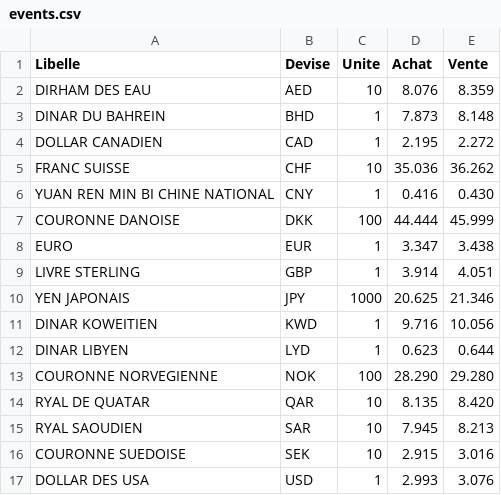
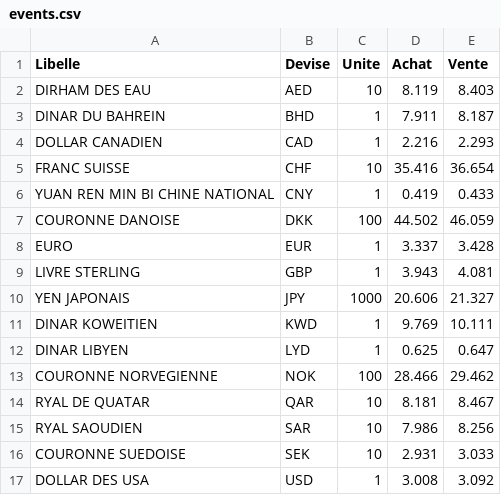
Before and after one commit to mariemmk/AmenetFRONT, a CSV file: events.csv, drawn as a sheet.

```diff
--- a/events.csv
+++ b/events.csv
@@ -1,17 +1,17 @@
 Libelle,Devise,Unite,Achat,Vente
-DIRHAM DES EAU,AED,10,8.076,8.359
-DINAR DU BAHREIN,BHD,1,7.873,8.148
-DOLLAR CANADIEN,CAD,1,2.195,2.272
-FRANC SUISSE,CHF,10,35.036,36.262
-YUAN REN MIN BI CHINE NATIONAL,CNY,1,0.416,0.430
-COURONNE DANOISE,DKK,100,44.444,45.999
-EURO,EUR,1,3.347,3.438
-LIVRE STERLING,GBP,1,3.914,4.051
-YEN JAPONAIS,JPY,1000,20.625,21.346
-DINAR KOWEITIEN,KWD,1,9.716,10.056
-DINAR LIBYEN,LYD,1,0.623,0.644
-COURONNE NORVEGIENNE,NOK,100,28.290,29.280
-RYAL DE QUATAR,QAR,10,8.135,8.420
-RYAL SAOUDIEN,SAR,10,7.945,8.213
-COURONNE SUEDOISE,SEK,10,2.915,3.016
-DOLLAR DES USA,USD,1,2.993,3.076
+DIRHAM DES EAU,AED,10,8.119,8.403
+DINAR DU BAHREIN,BHD,1,7.911,8.187
+DOLLAR CANADIEN,CAD,1,2.216,2.293
+FRANC SUISSE,CHF,10,35.416,36.654
+YUAN REN MIN BI CHINE NATIONAL,CNY,1,0.419,0.433
+COURONNE DANOISE,DKK,100,44.502,46.059
+EURO,EUR,1,3.337,3.428
+LIVRE STERLING,GBP,1,3.943,4.081
+YEN JAPONAIS,JPY,1000,20.606,21.327
+DINAR KOWEITIEN,KWD,1,9.769,10.111
+DINAR LIBYEN,LYD,1,0.625,0.647
+COURONNE NORVEGIENNE,NOK,100,28.466,29.462
+RYAL DE QUATAR,QAR,10,8.181,8.467
+RYAL SAOUDIEN,SAR,10,7.986,8.256
+COURONNE SUEDOISE,SEK,10,2.931,3.033
+DOLLAR DES USA,USD,1,3.008,3.092
```
Also changed, not shown: Bourse.csv, 32 other files.
